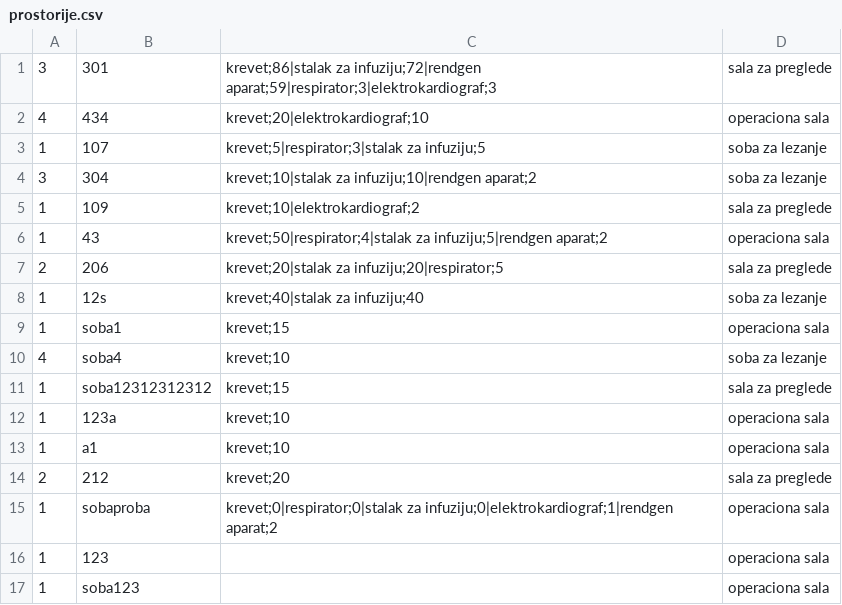
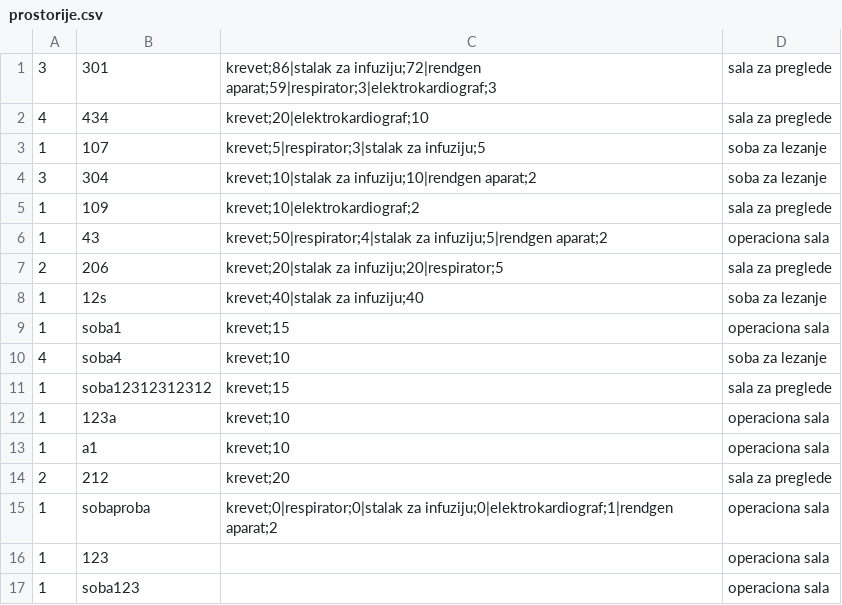
Before and after one commit to dragicevic19/usi-hospital, a CSV file: data/prostorije.csv, drawn as a sheet.

```diff
--- a/data/prostorije.csv
+++ b/data/prostorije.csv
@@ -1,3 +1,3 @@
 3,301,krevet;86|stalak za infuziju;72|rendgen aparat;59|respirator;3|elektrokardiograf;3,sala za preglede,
-4,434,krevet;20|elektrokardiograf;10,operaciona sala,
+4,434,krevet;20|elektrokardiograf;10,sala za preglede,
 1,107,krevet;5|respirator;3|stalak za infuziju;5,soba za lezanje,
```
Also changed, not shown: data/dogadjaji.csv, 5 other files.
